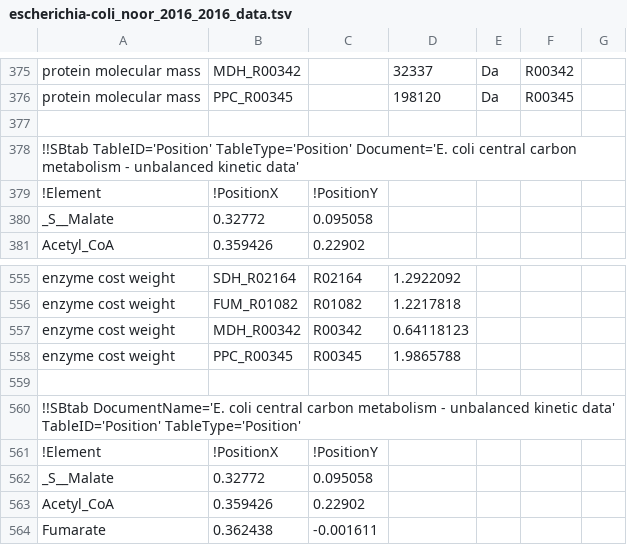
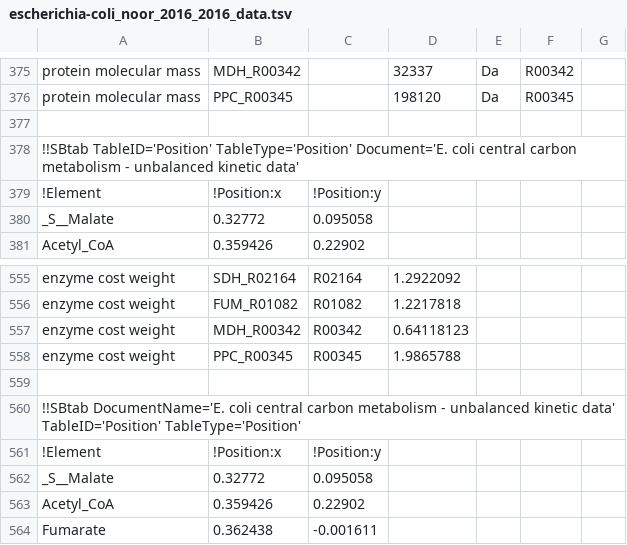
Before and after one commit to liebermeister/enzyme-cost-minimization, a TSV file: resources/models/escherichia-coli_noor_2016/escherichia-coli_noor_2016_2016_data.tsv, drawn as a sheet; only a part is shown, gaps mark what is left out.

```diff
--- a/resources/models/escherichia-coli_noor_2016/escherichia-coli_noor_2016_2016_data.tsv
+++ b/resources/models/escherichia-coli_noor_2016/escherichia-coli_noor_2016_2016_data.tsv
@@ -378,3 +378,3 @@ protein molecular mass	PPC_R00345		198120	Da	R00345
 !!SBtab TableID='Position' TableType='Position' Document='E. coli central carbon metabolism - unbalanced kinetic data'						
-!Element	!PositionX	!PositionY				
+!Element	!Position:x	!Position:y				
 _S__Malate	0.32772	0.095058				
@@ -560,3 +560,3 @@ enzyme cost weight	PPC_R00345	R00345	1.9865788
 !!SBtab DocumentName='E. coli central carbon metabolism - unbalanced kinetic data' TableID='Position' TableType='Position'						
-!Element	!PositionX	!PositionY				
+!Element	!Position:x	!Position:y				
 _S__Malate	0.32772	0.095058				
```
Also changed, not shown: enzyme-cost-minimization/enzyme-cost-minimization_ToolInputOutput.tsv, resources/models/escherichia-coli_ccm_aerobic/escherichia-coli_ccm_aerobic_Layout.tsv, 2 other files.
